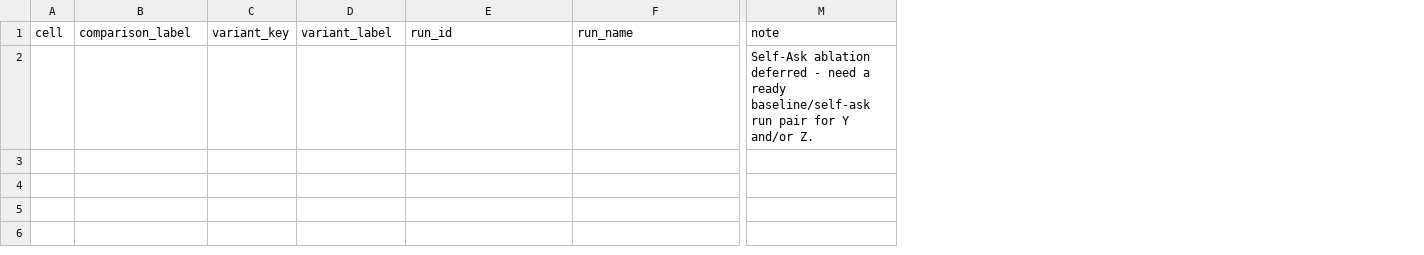
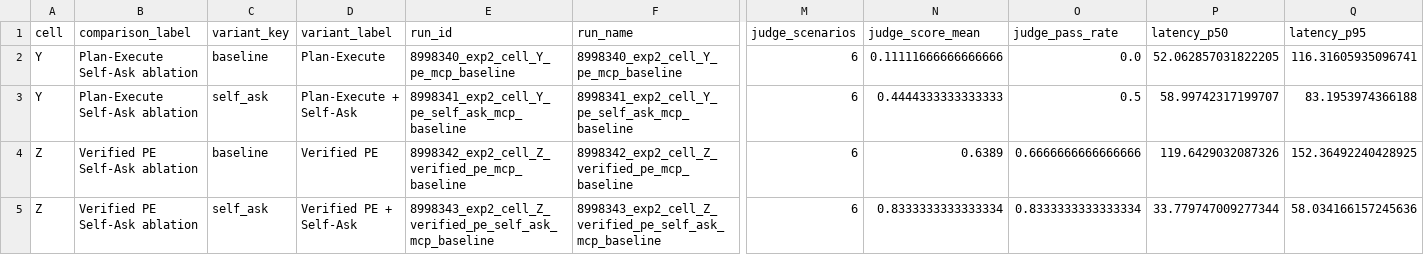
Before and after one commit to HPML6998-S26-Team13/hpml-assetopsbench-smart-grid-mcp, a CSV file: results/metrics/notebook03_self_ask_ablation.csv, drawn as a sheet; only a part is shown, gaps mark what is left out; removed rows and columns are numbered as before the commit, all else as after; rows hold the shown columns only; the diff covers the shown part only; the diff names each change by its address in the sheet, - before the commit and + after, or states it on an @@ line.

Commit message:
Refresh first-capture experiment results tables
Backfill the first Experiment 1 A/B artifacts so their per-trial JSON files carry canonical scenario objects and Cell B metadata records its shared Experiment 1 / Experiment 2 anchor role.

Refresh Notebook 02 A/B/C overhead outputs and Notebook 03 B/Y/Z, PE-family, Self-Ask, and failure-breakdown outputs from the committed first-capture artifacts. Notebook 03 now selects baseline Y/Z runs for the core comparison instead of accidentally picking the later Self-Ask runs from the same cell directories, including the availability preflight judge fields.

Add results/metrics/experiment_matrix_summary.csv and update docs/experiment_matrix.md as the easy human + machine entry point for run lookup, including raw run directories and judge score/pass columns.

Backfill judge score/pass fields into the committed A/B/C/D/Y/Z/ZSD summary snapshots while preserving run_experiment.sh summary semantics, extend the canonical-scenario backfill script to D/ZSD, and add results/metrics/optimized_serving_ablation.csv for the focused Cell D/ZSD serving-stack deltas.

```diff
--- a/results/metrics/notebook03_self_ask_ablation.csv
+++ b/results/metrics/notebook03_self_ask_ablation.csv
-column M (note), row 2: Self-Ask ablation deferred - need a ready baseline/self-ask run pair for Y and/or Z.
+column M (judge_scenarios), row 2: 6
+column N (judge_score_mean), row 2: 0.11111666666666666
+column O (judge_pass_rate), row 2: 0.0
+column P (latency_p50), row 2: 52.062857031822205
+column Q (latency_p95), row 2: 116.31605935096741
-A2 (cell): (empty)
+A2 (cell): Y
-B2 (comparison_label): (empty)
+B2 (comparison_label): Plan-Execute Self-Ask ablation
-C2 (variant_key): (empty)
+C2 (variant_key): baseline
-D2 (variant_label): (empty)
+D2 (variant_label): Plan-Execute
-E2 (run_id): (empty)
+E2 (run_id): 8998340_exp2_cell_Y_pe_mcp_baseline
-F2 (run_name): (empty)
+F2 (run_name): 8998340_exp2_cell_Y_pe_mcp_baseline
+row 3: Y | Plan-Execute Self-Ask ablation | self_ask | Plan-Execute + Self-Ask | 8998341_exp2_cell_Y_pe_self_ask_mcp_baseline | 8998341_exp2_cell_Y_pe_self_ask_mcp_baseline | 6 | 0.4444333333333333 | 0.5 | 58.99742317199707 | 83.1953974366188
+row 4: Z | Verified PE Self-Ask ablation | baseline | Verified PE | 8998342_exp2_cell_Z_verified_pe_mcp_baseline | 8998342_exp2_cell_Z_verified_pe_mcp_baseline | 6 | 0.6389 | 0.6666666666666666 | 119.6429032087326 | 152.36492240428925
+row 5: Z | Verified PE Self-Ask ablation | self_ask | Verified PE + Self-Ask | 8998343_exp2_cell_Z_verified_pe_self_ask_mcp_baseline | 8998343_exp2_cell_Z_verified_pe_self_ask_mcp_baseline | 6 | 0.8333333333333334 | 0.8333333333333334 | 33.779747009277344 | 58.034166157245636
```
Also changed, not shown: 5 edited cells elsewhere in this file, results/metrics/notebook02_latency_summary.csv, results/metrics/notebook02_mcp_overhead.csv, 35 other files.
